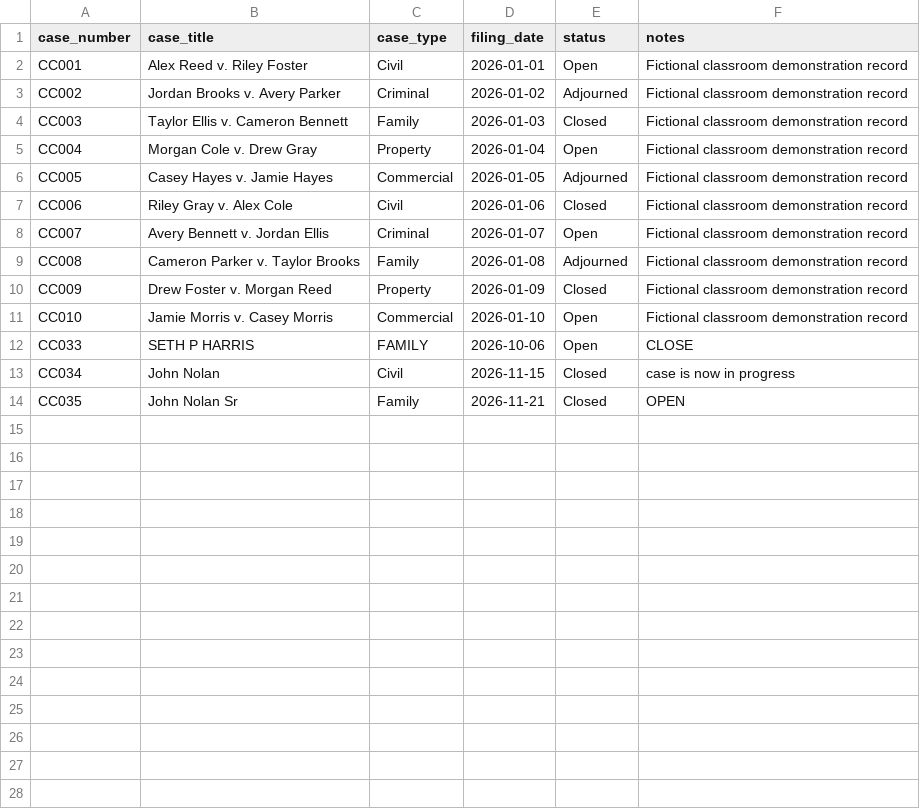
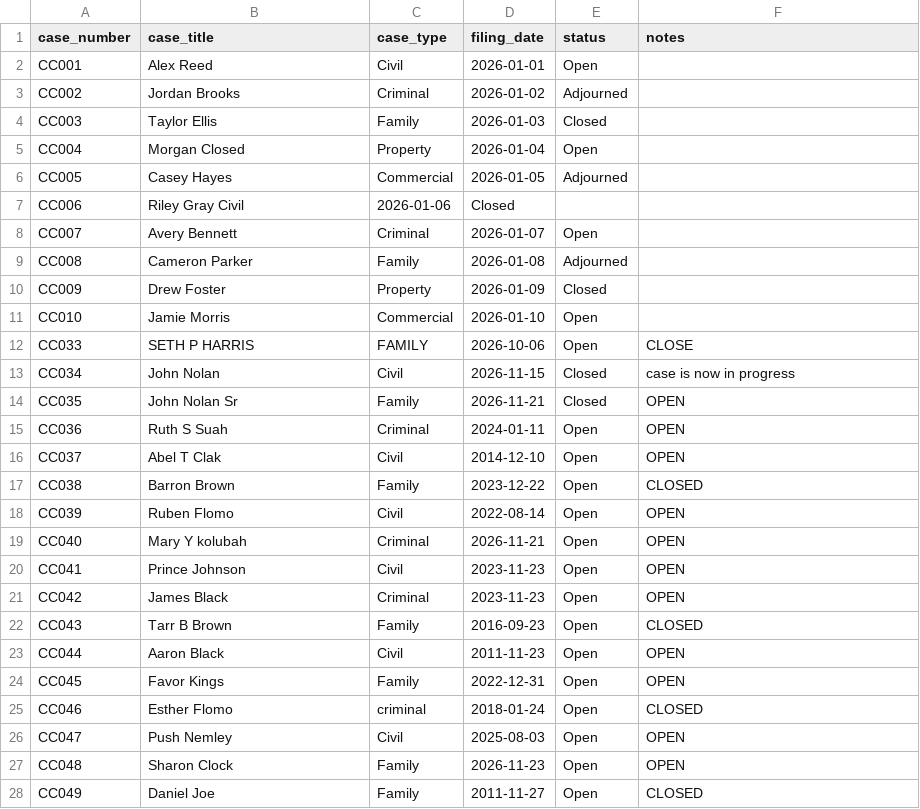
Before and after one commit to coolboy16/Court_Case_Management_System, a CSV file: cases.csv, drawn as a sheet; only a part is shown; the diff covers the shown part only.

Commit message:
Update project

```diff
--- a/cases.csv
+++ b/cases.csv
@@ -1,12 +1,12 @@
 case_number,case_title,case_type,filing_date,status,notes
-CC001,Alex Reed v. Riley Foster,Civil,2026-01-01,Open,Fictional classroom demonstration record
-CC002,Jordan Brooks v. Avery Parker,Criminal,2026-01-02,Adjourned,Fictional classroom demonstration record
-CC003,Taylor Ellis v. Cameron Bennett,Family,2026-01-03,Closed,Fictional classroom demonstration record
-CC004,Morgan Cole v. Drew Gray,Property,2026-01-04,Open,Fictional classroom demonstration record
-CC005,Casey Hayes v. Jamie Hayes,Commercial,2026-01-05,Adjourned,Fictional classroom demonstration record
-CC006,Riley Gray v. Alex Cole,Civil,2026-01-06,Closed,Fictional classroom demonstration record
-CC007,Avery Bennett v. Jordan Ellis,Criminal,2026-01-07,Open,Fictional classroom demonstration record
-CC008,Cameron Parker v. Taylor Brooks,Family,2026-01-08,Adjourned,Fictional classroom demonstration record
-CC009,Drew Foster v. Morgan Reed,Property,2026-01-09,Closed,Fictional classroom demonstration record
-CC010,Jamie Morris v. Casey Morris,Commercial,2026-01-10,Open,Fictional classroom demonstration record
+CC001,Alex Reed  ,Civil,2026-01-01,Open,
+CC002,Jordan Brooks ,Criminal,2026-01-02,Adjourned,
+CC003,Taylor Ellis ,Family,2026-01-03,Closed,
+CC004,Morgan Closed,Property,2026-01-04,Open,
+CC005,Casey Hayes, Commercial,2026-01-05,Adjourned,
+CC006,Riley Gray Civil,2026-01-06,Closed,
+CC007,Avery Bennett,Criminal,2026-01-07,Open,
+CC008,Cameron Parker ,Family,2026-01-08,Adjourned,
+CC009,Drew Foster ,Property,2026-01-09,Closed,
+CC010,Jamie Morris ,Commercial,2026-01-10,Open,
 CC033,SETH P HARRIS,FAMILY,2026-10-06,Open,CLOSE
@@ -14 +14,15 @@ CC034,John Nolan,Civil,2026-11-15,Closed,case is now in progress
 CC035,John Nolan Sr,Family,2026-11-21,Closed,OPEN
+CC036,Ruth S Suah,Criminal,2024-01-11,Open,OPEN
+CC037,Abel T Clak,Civil,2014-12-10,Open,OPEN
+CC038,Barron Brown,Family,2023-12-22,Open,CLOSED
+CC039,Ruben Flomo,Civil,2022-08-14,Open,OPEN
+CC040,Mary Y kolubah,Criminal,2026-11-21,Open,OPEN
+CC041,Prince Johnson,Civil,2023-11-23,Open,OPEN
+CC042,James Black,Criminal,2023-11-23,Open,OPEN
+CC043,Tarr B Brown,Family,2016-09-23,Open,CLOSED
+CC044,Aaron Black,Civil,2011-11-23,Open,OPEN
+CC045,Favor Kings,Family,2022-12-31,Open,OPEN
+CC046,Esther Flomo,criminal,2018-01-24,Open,CLOSED
+CC047,Push Nemley,Civil,2025-08-03,Open,OPEN
+CC048,Sharon Clock,Family,2026-11-23,Open,OPEN
+CC049,Daniel Joe,Family,2011-11-27,Open,CLOSED
```
Also changed, not shown: 2 added rows elsewhere in this file.
